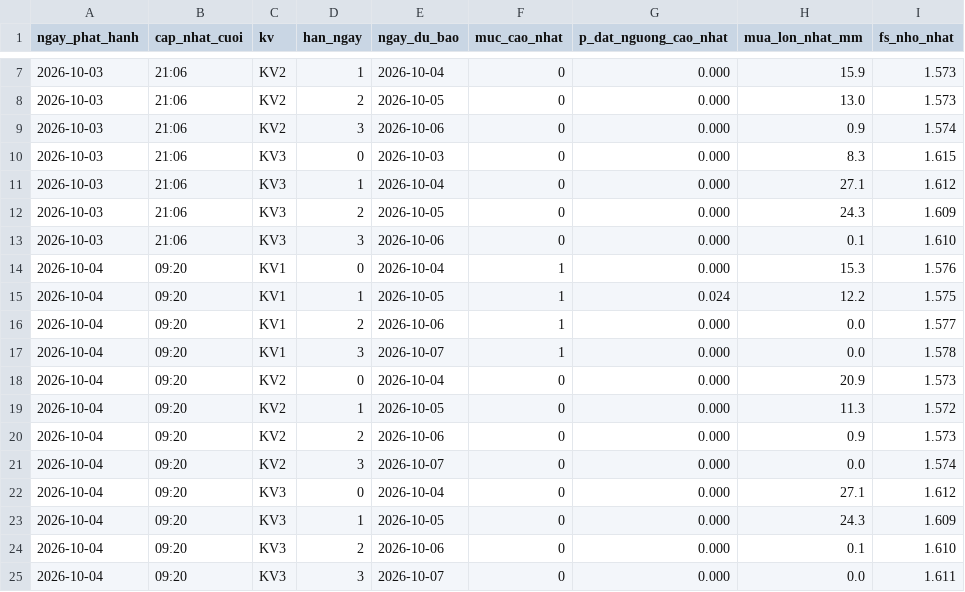
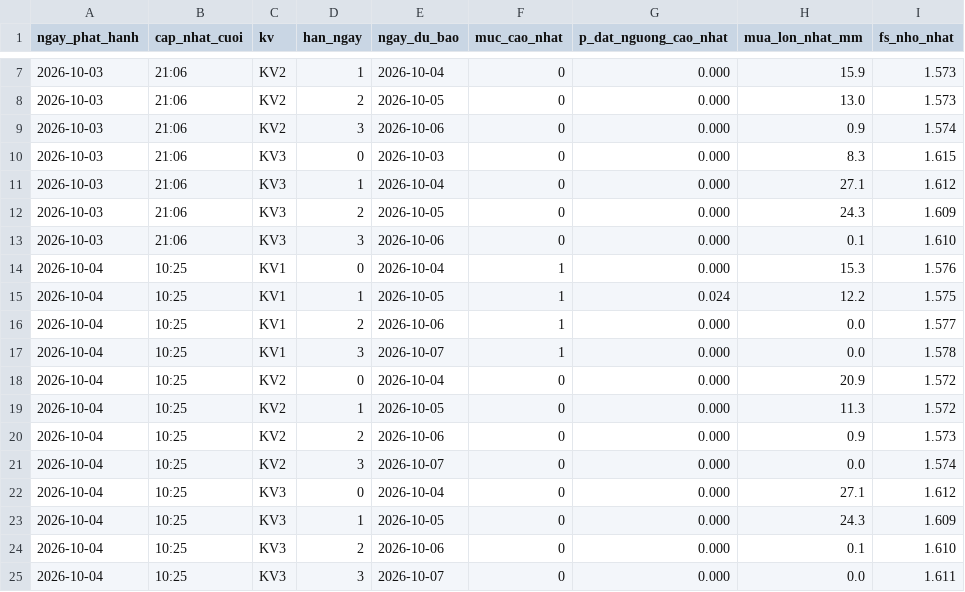
Before and after one commit to Chaulan1981/Du-bao-sat-truot-QL6, a CSV file: data/luu_tru/canhbao_lich_su.csv, drawn as a sheet; only a part is shown, gaps mark what is left out.

```diff
--- a/data/luu_tru/canhbao_lich_su.csv
+++ b/data/luu_tru/canhbao_lich_su.csv
@@ -13,13 +13,13 @@ ngay_phat_hanh,cap_nhat_cuoi,kv,han_ngay,ngay_du_bao,muc_cao_nhat,p_dat_nguong_c
 2026-10-03,21:06,KV3,3,2026-10-06,0,0.000,0.1,1.610
-2026-10-04,09:20,KV1,0,2026-10-04,1,0.000,15.3,1.576
-2026-10-04,09:20,KV1,1,2026-10-05,1,0.024,12.2,1.575
-2026-10-04,09:20,KV1,2,2026-10-06,1,0.000,0.0,1.577
-2026-10-04,09:20,KV1,3,2026-10-07,1,0.000,0.0,1.578
-2026-10-04,09:20,KV2,0,2026-10-04,0,0.000,20.9,1.573
-2026-10-04,09:20,KV2,1,2026-10-05,0,0.000,11.3,1.572
-2026-10-04,09:20,KV2,2,2026-10-06,0,0.000,0.9,1.573
-2026-10-04,09:20,KV2,3,2026-10-07,0,0.000,0.0,1.574
-2026-10-04,09:20,KV3,0,2026-10-04,0,0.000,27.1,1.612
-2026-10-04,09:20,KV3,1,2026-10-05,0,0.000,24.3,1.609
-2026-10-04,09:20,KV3,2,2026-10-06,0,0.000,0.1,1.610
-2026-10-04,09:20,KV3,3,2026-10-07,0,0.000,0.0,1.611
+2026-10-04,10:25,KV1,0,2026-10-04,1,0.000,15.3,1.576
+2026-10-04,10:25,KV1,1,2026-10-05,1,0.024,12.2,1.575
+2026-10-04,10:25,KV1,2,2026-10-06,1,0.000,0.0,1.577
+2026-10-04,10:25,KV1,3,2026-10-07,1,0.000,0.0,1.578
+2026-10-04,10:25,KV2,0,2026-10-04,0,0.000,20.9,1.572
+2026-10-04,10:25,KV2,1,2026-10-05,0,0.000,11.3,1.572
+2026-10-04,10:25,KV2,2,2026-10-06,0,0.000,0.9,1.573
+2026-10-04,10:25,KV2,3,2026-10-07,0,0.000,0.0,1.574
+2026-10-04,10:25,KV3,0,2026-10-04,0,0.000,27.1,1.612
+2026-10-04,10:25,KV3,1,2026-10-05,0,0.000,24.3,1.609
+2026-10-04,10:25,KV3,2,2026-10-06,0,0.000,0.1,1.610
+2026-10-04,10:25,KV3,3,2026-10-07,0,0.000,0.0,1.611
```
Also changed, not shown: lao-cai/data/luu_tru/canhbao_lich_su.csv, 17 other files.
